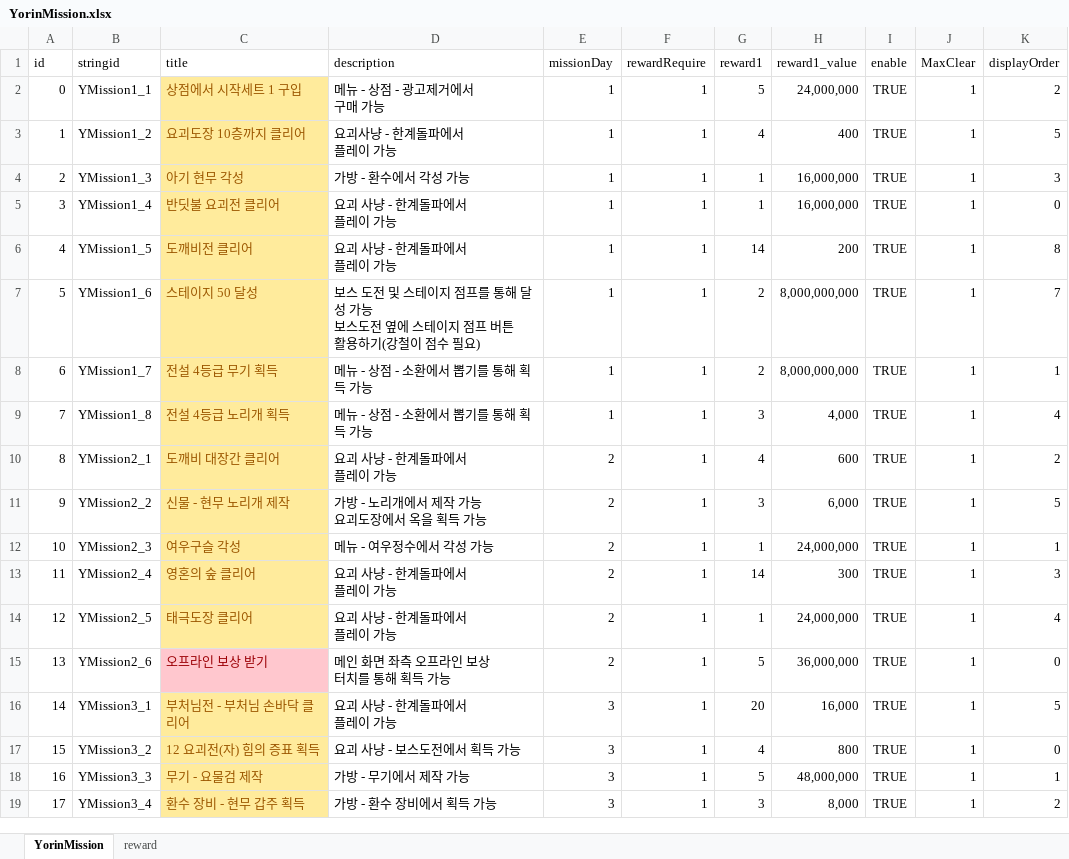
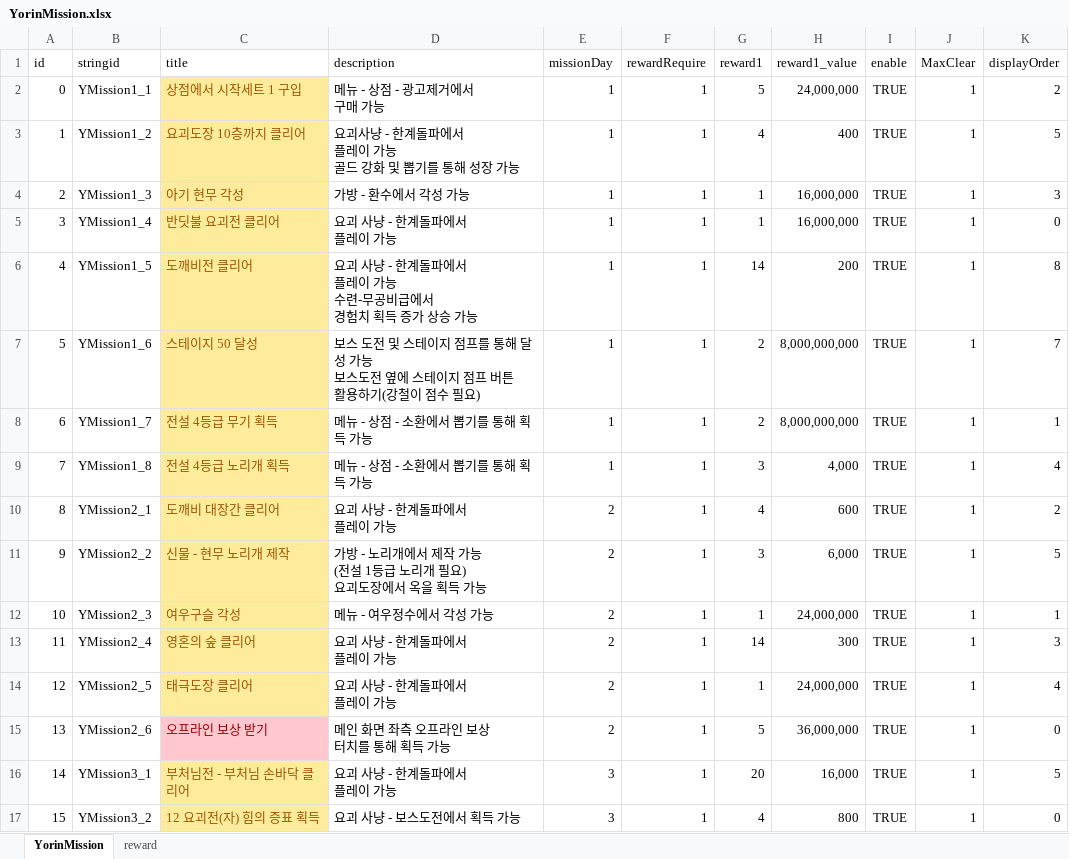
Before and after one commit to luckyzwei/Yosaki-1, an Excel workbook: Assets/06.Table/YorinMission.xlsx, sheet YorinMission, drawn as a sheet; only a part is shown; the shorter side is filled out with more unchanged rows; values as stored, in another font and other column widths than the file's, no borders; ↵ is a line break in a cell; the diff names each change by its address in the sheet, - before the commit and + after, or states it on an @@ line.

```diff
--- a/Assets/06.Table/YorinMission.xlsx (sheet YorinMission)
+++ b/Assets/06.Table/YorinMission.xlsx (sheet YorinMission)
-D3 (description): 요괴사냥 - 한계돌파에서 ↵ 플레이 가능
+D3 (description): 요괴사냥 - 한계돌파에서 ↵ 플레이 가능 ↵ 골드 강화 및 뽑기를 통해 성장 가능
-D6 (description): 요괴 사냥 - 한계돌파에서 ↵ 플레이 가능
+D6 (description): 요괴 사냥 - 한계돌파에서 ↵ 플레이 가능 ↵ 수련-무공비급에서 ↵ 경험치 획득 증가 상승 가능
-D11 (description): 가방 - 노리개에서 제작 가능 ↵ 요괴도장에서 옥을 획득 가능
+D11 (description): 가방 - 노리개에서 제작 가능 ↵ (전설 1등급 노리개 필요) ↵ 요괴도장에서 옥을 획득 가능
```
Also changed, not shown: 8 other files.
